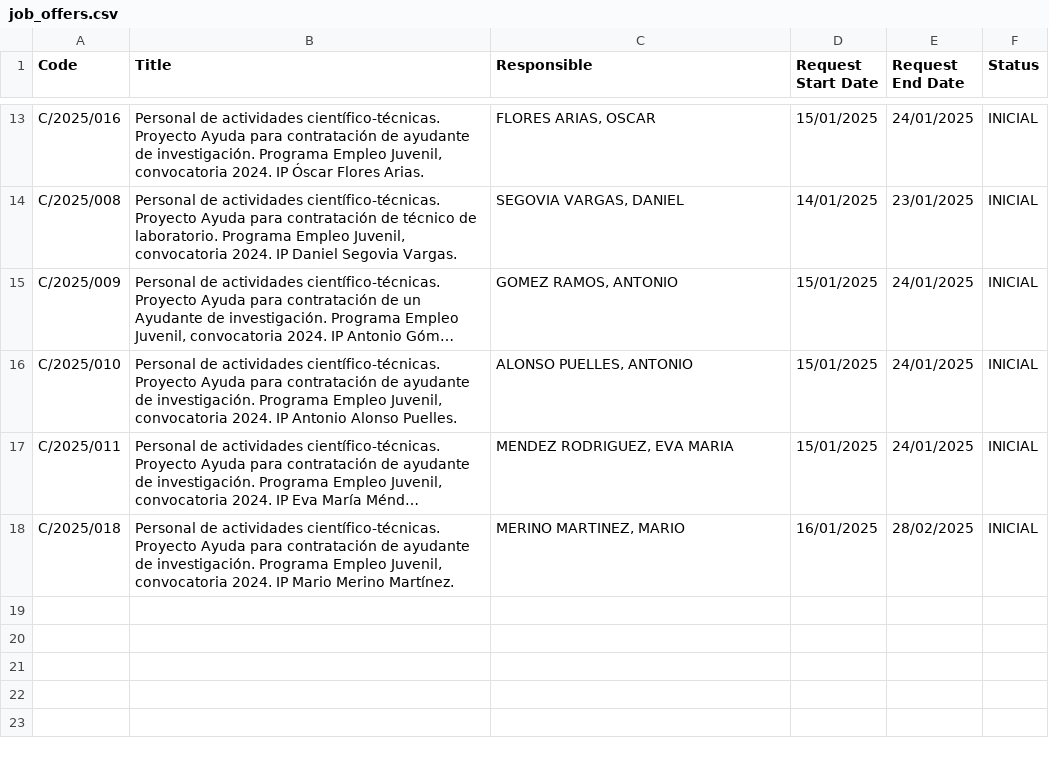
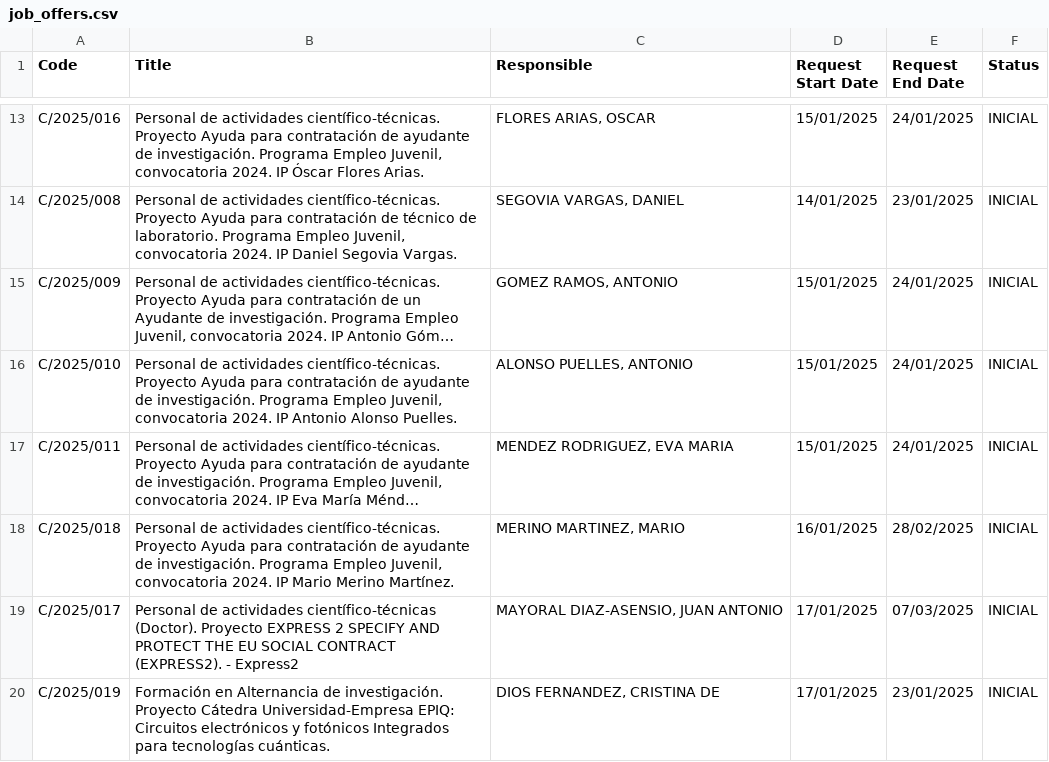
Before and after one commit to oscgf/atenea-scraper, a CSV file: job_offers.csv, drawn as a sheet; only a part is shown, gaps mark what is left out; long unchanged cells end in …; the diff names each change by its address in the sheet, - before the commit and + after, or states it on an @@ line.

```diff
--- a/job_offers.csv
+++ b/job_offers.csv
+row 19: C/2025/017 | Personal de actividades científico-técnicas (Doctor). Proyecto EXPRESS 2 SPECIFY AND PROTECT THE EU SOCIAL CONTRACT (EXPRESS2). - Express2 | MAYORAL DIAZ-ASENSIO, JUAN ANTONIO | 17/01/2025 | 07/03/2025 | INICIAL
+row 20: C/2025/019 | Formación en Alternancia de investigación. Proyecto Cátedra Universidad-Empresa EPIQ: Circuitos electrónicos y fotónicos Integrados para tecnologías cuánticas. | DIOS FERNANDEZ, CRISTINA DE | 17/01/2025 | 23/01/2025 | INICIAL
```
